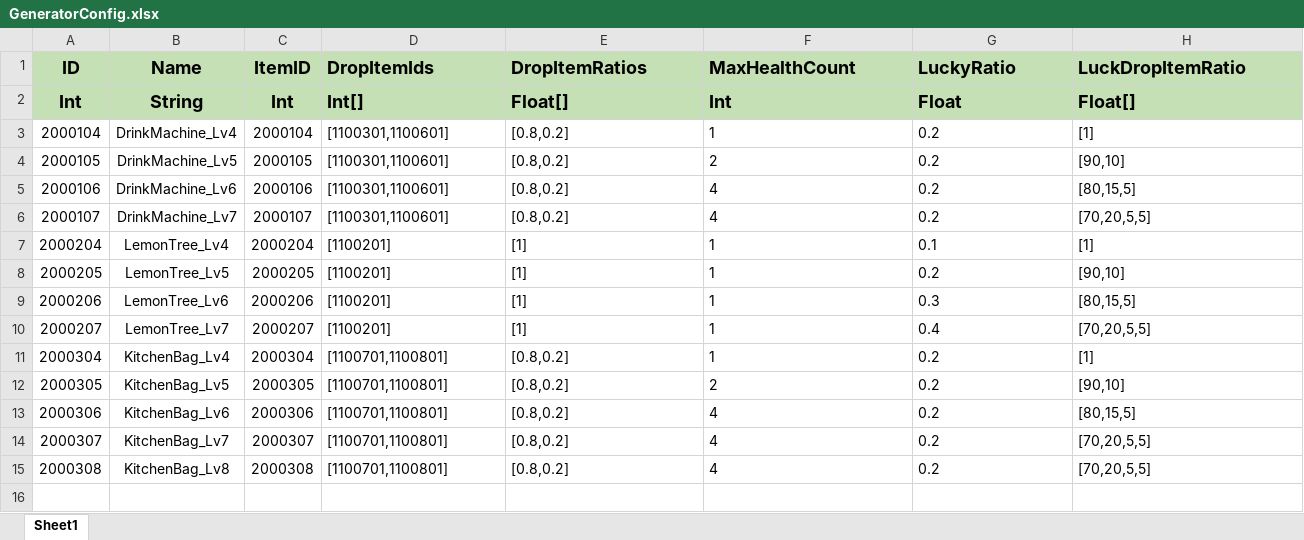
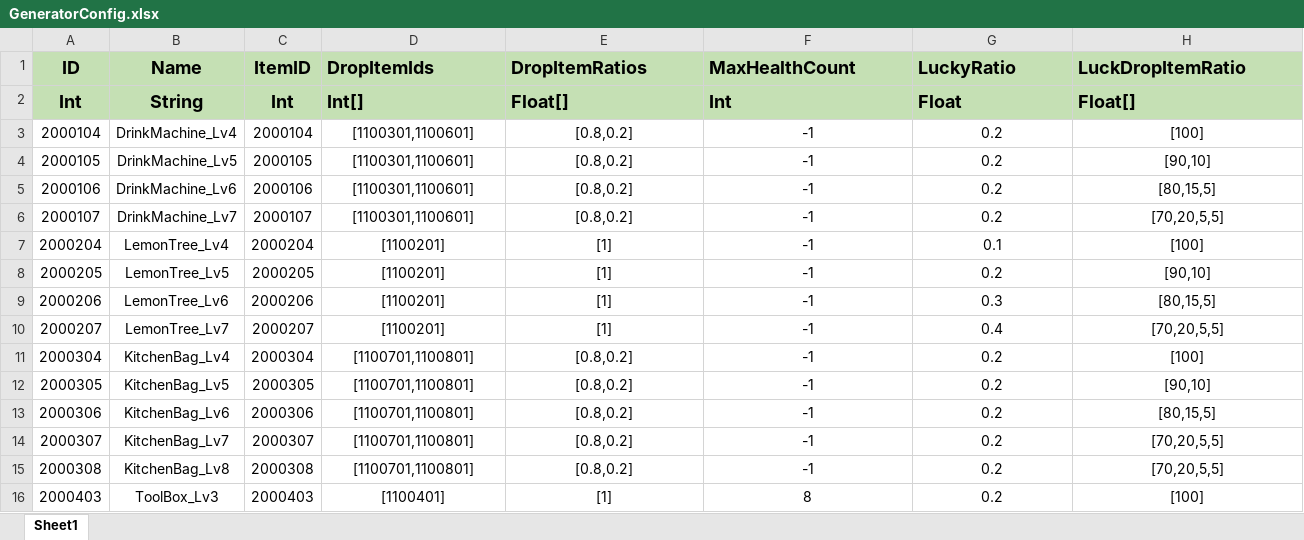
Before and after one commit to PANGAPING/MergeAdventure, an Excel workbook: Assets/Resources/Excel/GeneratorConfig.xlsx, sheet Sheet1, drawn as a sheet; values as stored, in another font and other column widths than the file's, no borders; the diff names each change by its address in the sheet, - before the commit and + after, or states it on an @@ line.

```diff
--- a/Assets/Resources/Excel/GeneratorConfig.xlsx (sheet Sheet1)
+++ b/Assets/Resources/Excel/GeneratorConfig.xlsx (sheet Sheet1)
-D3:H15 alignment: left
+D3:H15 alignment: center
-F3 (MaxHealthCount): 1
+F3 (MaxHealthCount): -1
-H3 (LuckDropItemRatio): [1]
+H3 (LuckDropItemRatio): [100]
-F4 (MaxHealthCount): 2
+F4 (MaxHealthCount): -1
-F5:F6 (MaxHealthCount): 4
+F5:F6 (MaxHealthCount): -1
-F7:F11 (MaxHealthCount): 1
+F7:F11 (MaxHealthCount): -1
-H7 (LuckDropItemRatio): [1]
+H7 (LuckDropItemRatio): [100]
-H11 (LuckDropItemRatio): [1]
+H11 (LuckDropItemRatio): [100]
-F12 (MaxHealthCount): 2
+F12 (MaxHealthCount): -1
-F13:F15 (MaxHealthCount): 4
+F13:F15 (MaxHealthCount): -1
+row 16: 2000403 | ToolBox_Lv3 | 2000403 | [1100401] | [1] | 8 | 0.2 | [100]
```
Also changed, not shown: Assets/Resources/Excel/ChestConfig.xlsx, Assets/Resources/Excel/ItemConfig.xlsx, 10 other files.
